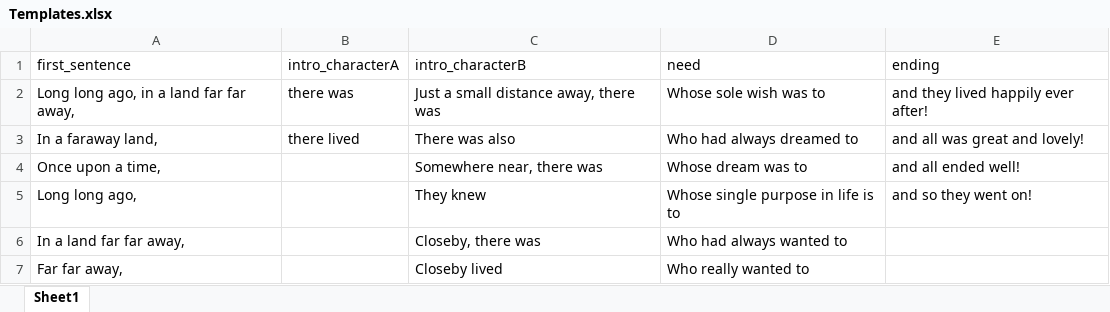
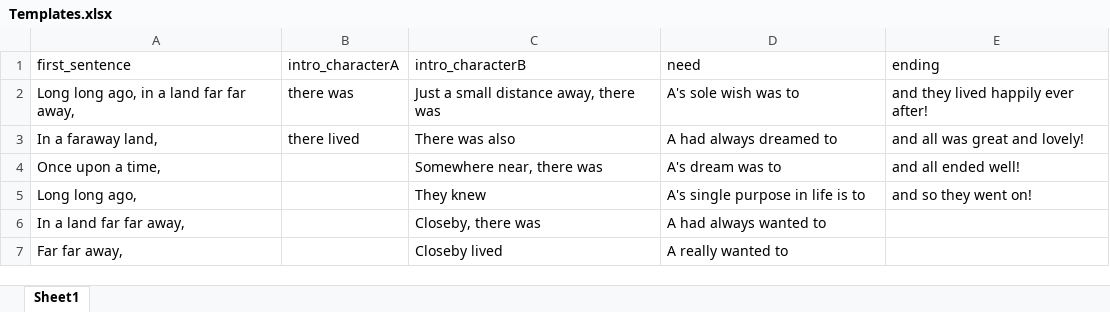
Before and after one commit to AMirkgjlsfnglkm/FairyTale-Generator, an Excel workbook: data/Own_db/Templates.xlsx, sheet Sheet1, drawn as a sheet; values as stored, in another font and other column widths than the file's, no borders; the diff names each change by its address in the sheet, - before the commit and + after, or states it on an @@ line.

Commit message:
feat: uses our need templates correctly

```diff
--- a/data/Own_db/Templates.xlsx (sheet Sheet1)
+++ b/data/Own_db/Templates.xlsx (sheet Sheet1)
-D2 (need): Whose sole wish was to
+D2 (need): A's sole wish was to
-D3 (need): Who had always dreamed to
+D3 (need): A had always dreamed to
-D4 (need): Whose dream was to
+D4 (need): A's dream was to
-D5 (need): Whose single purpose in life is to
+D5 (need): A's single purpose in life is to
-D6 (need): Who had always wanted to
+D6 (need): A had always wanted to
-D7 (need): Who really wanted to
+D7 (need): A really wanted to
```
Also changed, not shown: data/Own_db/Our needs.xlsx, 1 other file.
